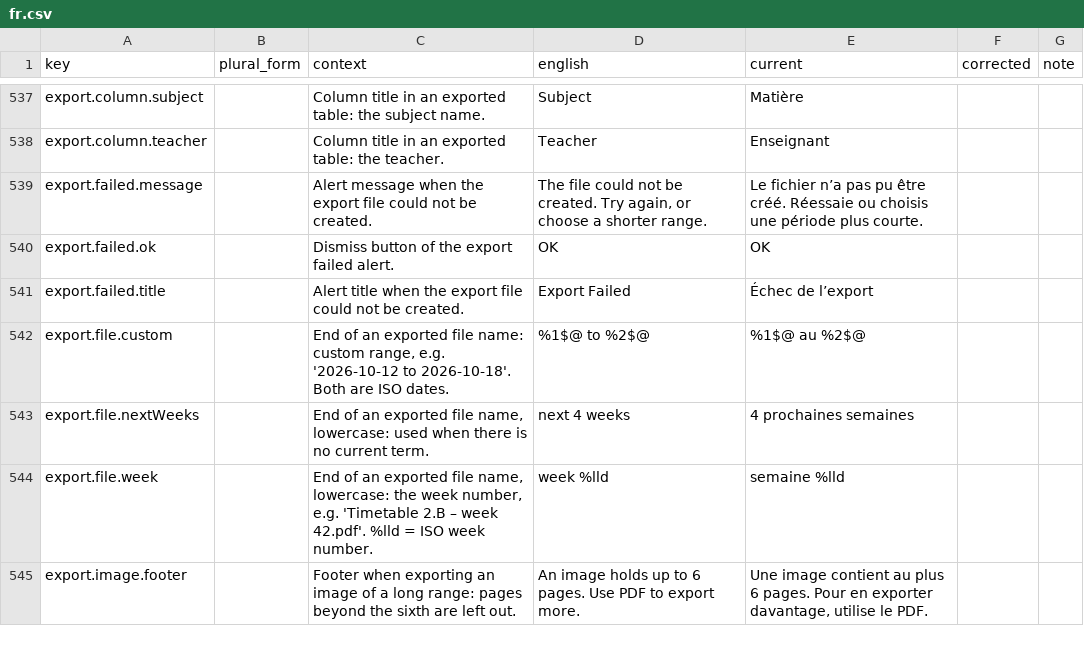
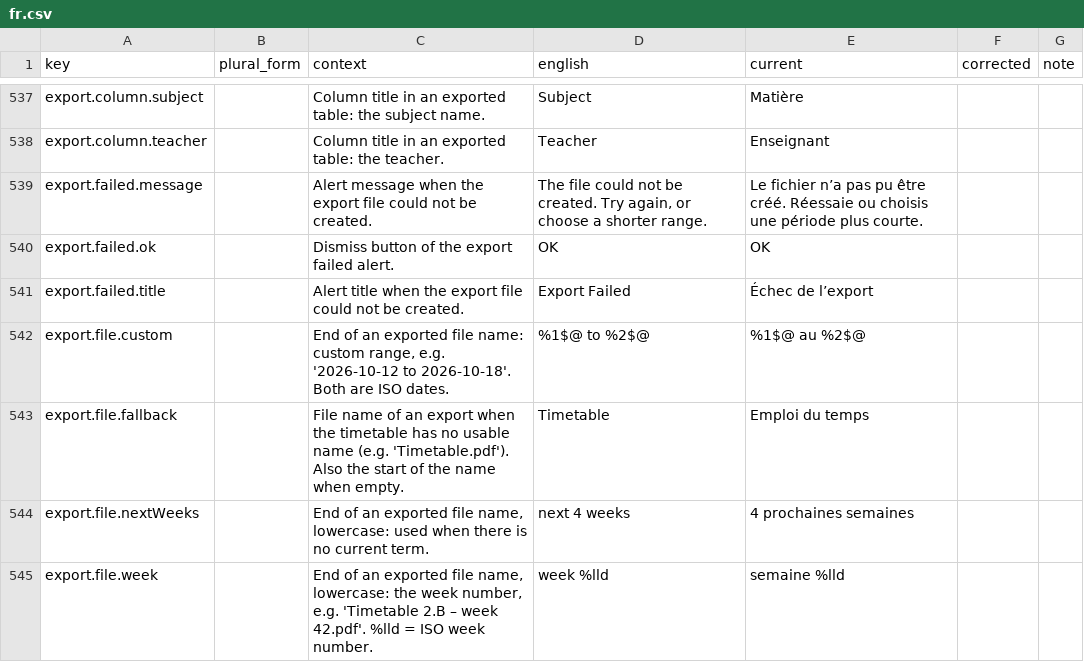
Before and after one commit to simon01920/tabula-app-ios, a CSV file: docs/localization/review/fr.csv, drawn as a sheet; only a part is shown, gaps mark what is left out; the shorter side is filled out with more unchanged rows.

```diff
--- a/docs/localization/review/fr.csv
+++ b/docs/localization/review/fr.csv
@@ -542,2 +542,3 @@ export.failed.title,,Alert title when the export file could not be created.,Expo
 export.file.custom,,"End of an exported file name: custom range, e.g. '2026-10-12 to 2026-10-18'. Both are ISO dates.",%1$@ to %2$@,%1$@ au %2$@,,
+export.file.fallback,,File name of an export when the timetable has no usable name (e.g. 'Timetable.pdf'). Also the start of the name when empty.,Timetable,Emploi du temps,,
 export.file.nextWeeks,,"End of an exported file name, lowercase: used when there is no current term.",next 4 weeks,4 prochaines semaines,,
```
Also changed, not shown: docs/localization/review/de.csv, docs/localization/review/ja.csv, 24 other files.
